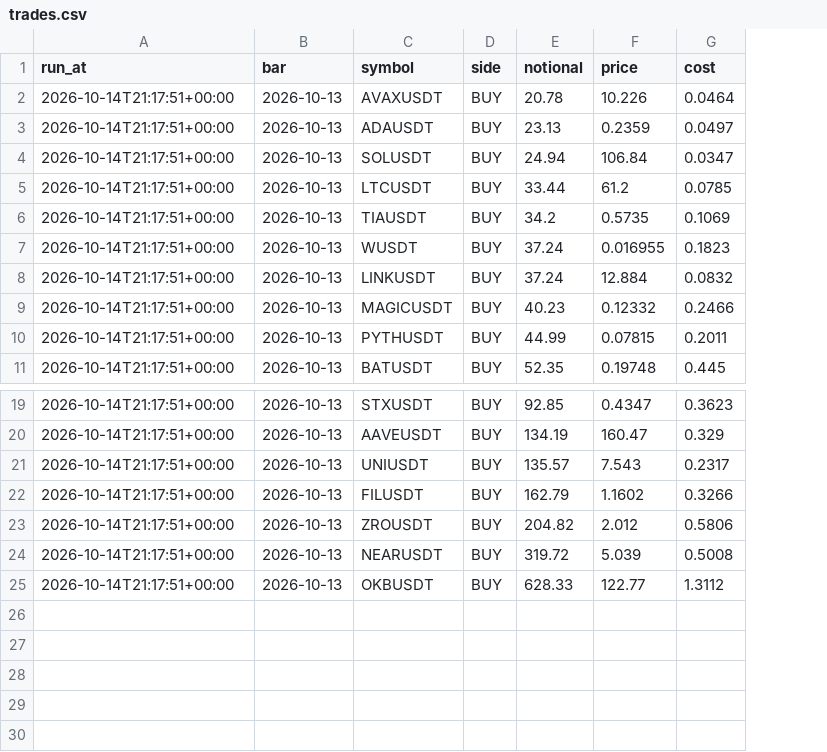
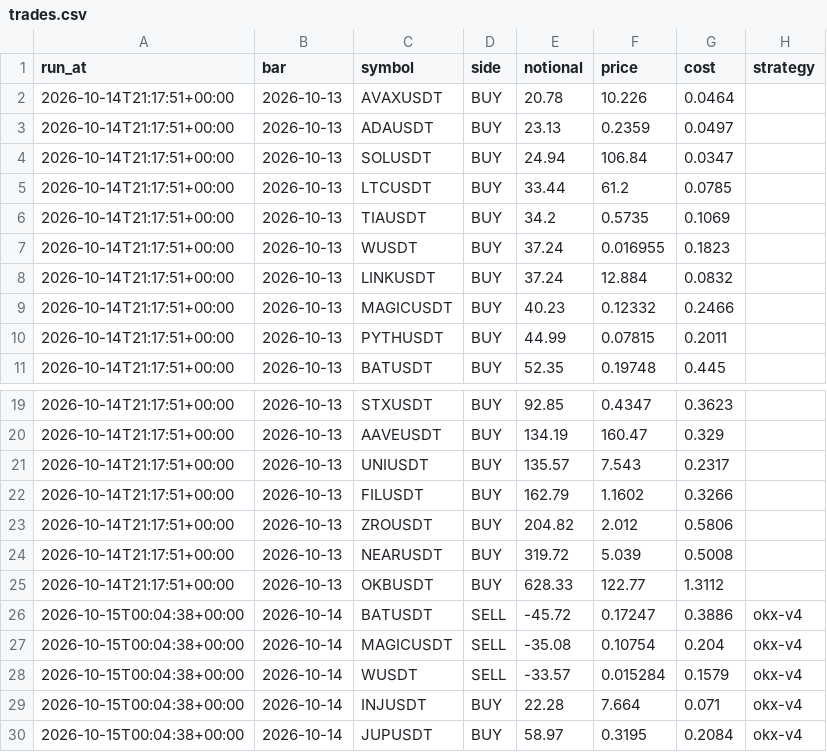
Before and after one commit to JordanSosa/MyPortfolio, a CSV file: cryptobot/reports/paper/okx-v4/trades.csv, drawn as a sheet; only a part is shown, gaps mark what is left out; the diff names each change by its address in the sheet, - before the commit and + after, or states it on an @@ line.

```diff
--- a/cryptobot/reports/paper/okx-v4/trades.csv
+++ b/cryptobot/reports/paper/okx-v4/trades.csv
+column H (strategy), empty
+row 26: 2026-10-15T00:04:38+00:00 | 2026-10-14 | BATUSDT | SELL | -45.72 | 0.17247 | 0.3886 | okx-v4
+row 27: 2026-10-15T00:04:38+00:00 | 2026-10-14 | MAGICUSDT | SELL | -35.08 | 0.10754 | 0.204 | okx-v4
+row 28: 2026-10-15T00:04:38+00:00 | 2026-10-14 | WUSDT | SELL | -33.57 | 0.015284 | 0.1579 | okx-v4
+row 29: 2026-10-15T00:04:38+00:00 | 2026-10-14 | INJUSDT | BUY | 22.28 | 7.664 | 0.071 | okx-v4
+row 30: 2026-10-15T00:04:38+00:00 | 2026-10-14 | JUPUSDT | BUY | 58.97 | 0.3195 | 0.2084 | okx-v4
```
Also changed, not shown: cryptobot/reports/paper/okx-v3/targets.csv, cryptobot/reports/paper/okx-v3/trades.csv, 9 other files.
